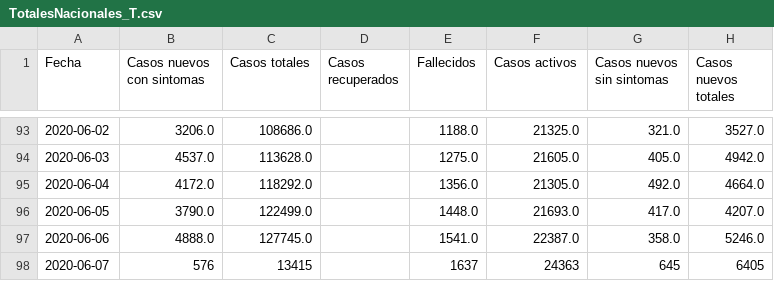
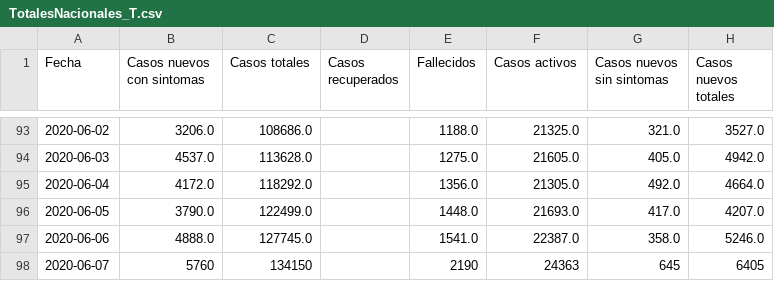
Before and after one commit to jaguridi/Datos-COVID19, a CSV file: output/producto5/TotalesNacionales_T.csv, drawn as a sheet; only a part is shown, gaps mark what is left out.

Commit message:
typo fixed

```diff
--- a/output/producto5/TotalesNacionales_T.csv
+++ b/output/producto5/TotalesNacionales_T.csv
@@ -97,2 +97,2 @@ Fecha,Casos nuevos con sintomas,Casos totales,Casos recuperados,Fallecidos,Casos
 2020-06-06,4888.0,127745.0,,1541.0,22387.0,358.0,5246.0
-2020-06-07,576,13415,,1637,24363,645,6405
+2020-06-07,5760,134150,,2190,24363,645,6405
```
